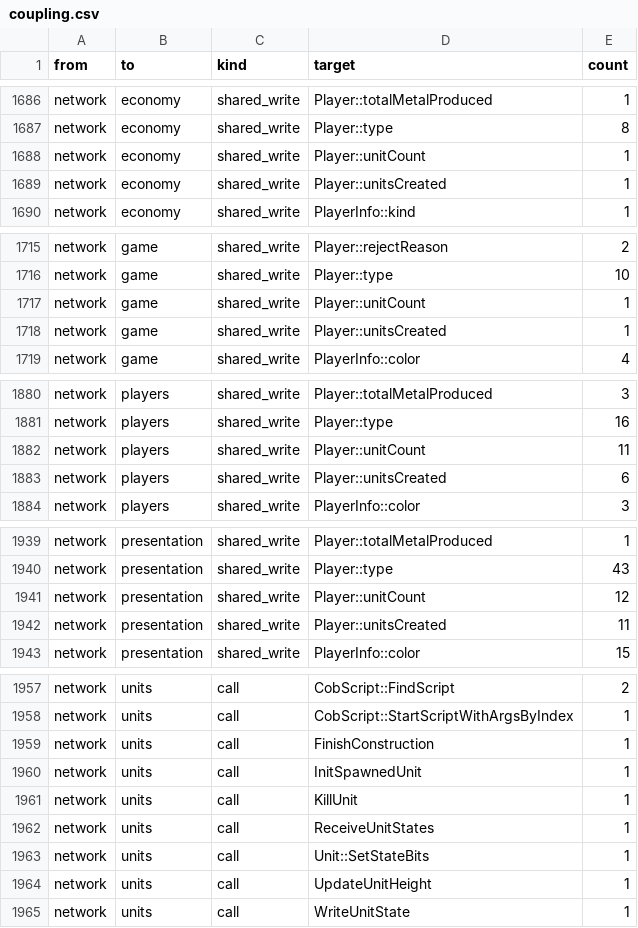
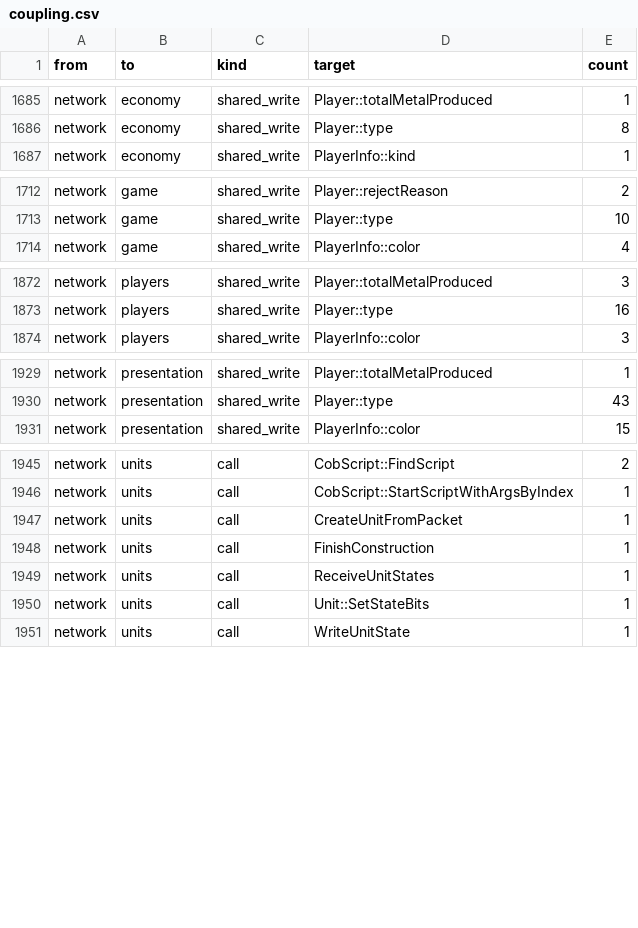
Before and after one commit to ozgb/byte-tactics-moddable, a CSV file: data/coupling.csv, drawn as a sheet; only a part is shown, gaps mark what is left out; the diff covers the shown part only.

```diff
--- a/data/coupling.csv
+++ b/data/coupling.csv
@@ -1687,4 +1686,2 @@ network,economy,shared_write,Player::totalMetalProduced,1
 network,economy,shared_write,Player::type,8
-network,economy,shared_write,Player::unitCount,1
-network,economy,shared_write,Player::unitsCreated,1
 network,economy,shared_write,PlayerInfo::kind,1
@@ -1716,4 +1713,2 @@ network,game,shared_write,Player::rejectReason,2
 network,game,shared_write,Player::type,10
-network,game,shared_write,Player::unitCount,1
-network,game,shared_write,Player::unitsCreated,1
 network,game,shared_write,PlayerInfo::color,4
@@ -1881,4 +1873,2 @@ network,players,shared_write,Player::totalMetalProduced,3
 network,players,shared_write,Player::type,16
-network,players,shared_write,Player::unitCount,11
-network,players,shared_write,Player::unitsCreated,6
 network,players,shared_write,PlayerInfo::color,3
@@ -1940,4 +1930,2 @@ network,presentation,shared_write,Player::totalMetalProduced,1
 network,presentation,shared_write,Player::type,43
-network,presentation,shared_write,Player::unitCount,12
-network,presentation,shared_write,Player::unitsCreated,11
 network,presentation,shared_write,PlayerInfo::color,15
@@ -1958,8 +1946,6 @@ network,units,call,CobScript::FindScript,2
 network,units,call,CobScript::StartScriptWithArgsByIndex,1
+network,units,call,CreateUnitFromPacket,1
 network,units,call,FinishConstruction,1
-network,units,call,InitSpawnedUnit,1
-network,units,call,KillUnit,1
 network,units,call,ReceiveUnitStates,1
 network,units,call,Unit::SetStateBits,1
-network,units,call,UpdateUnitHeight,1
 network,units,call,WriteUnitState,1
```
Also changed, not shown: 1 added row, 10 removed rows and 26 edited cells elsewhere in this file, data/hazards.csv, data/headers_left_out.csv, 5 other files.
